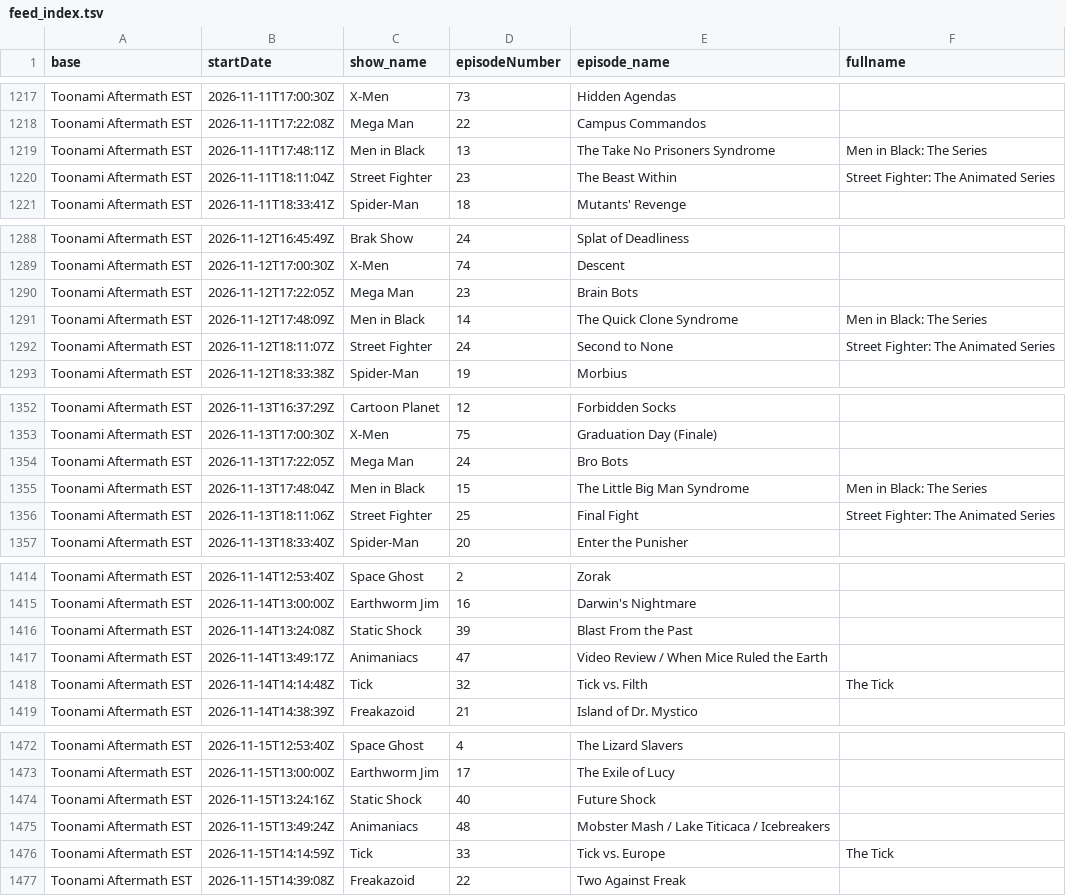
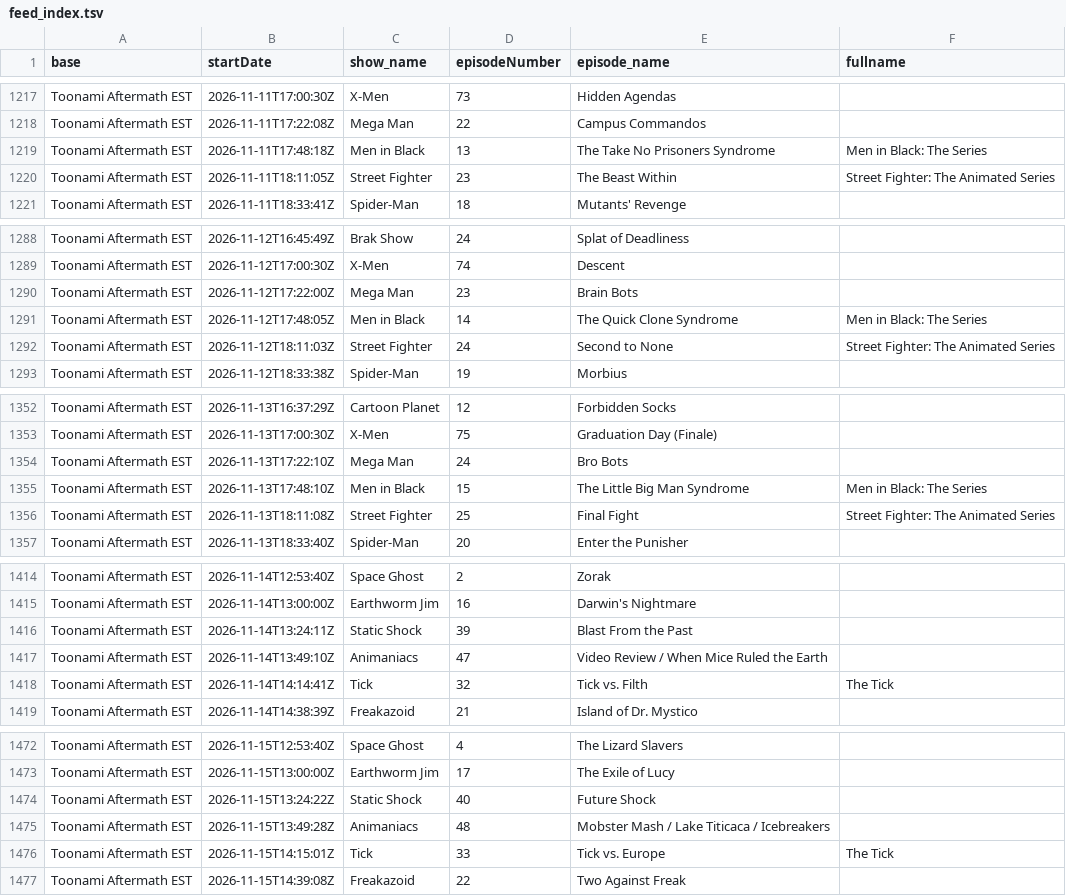
Before and after one commit to s-digweed/DyrecTV, a TSV file: feed_index.tsv, drawn as a sheet; only a part is shown, gaps mark what is left out; the diff covers the shown part only.

```diff
--- a/feed_index.tsv
+++ b/feed_index.tsv
@@ -1218,4 +1218,4 @@ Toonami Aftermath EST	2026-11-11T17:00:30Z	X-Men	73	Hidden Agendas
 Toonami Aftermath EST	2026-11-11T17:22:08Z	Mega Man	22	Campus Commandos	
-Toonami Aftermath EST	2026-11-11T17:48:11Z	Men in Black	13	The Take No Prisoners Syndrome	Men in Black: The Series
-Toonami Aftermath EST	2026-11-11T18:11:04Z	Street Fighter	23	The Beast Within	Street Fighter: The Animated Series
+Toonami Aftermath EST	2026-11-11T17:48:18Z	Men in Black	13	The Take No Prisoners Syndrome	Men in Black: The Series
+Toonami Aftermath EST	2026-11-11T18:11:05Z	Street Fighter	23	The Beast Within	Street Fighter: The Animated Series
 Toonami Aftermath EST	2026-11-11T18:33:41Z	Spider-Man	18	Mutants' Revenge	
@@ -1289,5 +1289,5 @@ Toonami Aftermath EST	2026-11-12T16:45:49Z	Brak Show	24	Splat of Deadliness
 Toonami Aftermath EST	2026-11-12T17:00:30Z	X-Men	74	Descent	
-Toonami Aftermath EST	2026-11-12T17:22:05Z	Mega Man	23	Brain Bots	
-Toonami Aftermath EST	2026-11-12T17:48:09Z	Men in Black	14	The Quick Clone Syndrome	Men in Black: The Series
-Toonami Aftermath EST	2026-11-12T18:11:07Z	Street Fighter	24	Second to None	Street Fighter: The Animated Series
+Toonami Aftermath EST	2026-11-12T17:22:00Z	Mega Man	23	Brain Bots	
+Toonami Aftermath EST	2026-11-12T17:48:05Z	Men in Black	14	The Quick Clone Syndrome	Men in Black: The Series
+Toonami Aftermath EST	2026-11-12T18:11:03Z	Street Fighter	24	Second to None	Street Fighter: The Animated Series
 Toonami Aftermath EST	2026-11-12T18:33:38Z	Spider-Man	19	Morbius	
@@ -1353,5 +1353,5 @@ Toonami Aftermath EST	2026-11-13T16:37:29Z	Cartoon Planet	12	Forbidden Socks
 Toonami Aftermath EST	2026-11-13T17:00:30Z	X-Men	75	Graduation Day (Finale)	
-Toonami Aftermath EST	2026-11-13T17:22:05Z	Mega Man	24	Bro Bots	
-Toonami Aftermath EST	2026-11-13T17:48:04Z	Men in Black	15	The Little Big Man Syndrome	Men in Black: The Series
-Toonami Aftermath EST	2026-11-13T18:11:06Z	Street Fighter	25	Final Fight	Street Fighter: The Animated Series
+Toonami Aftermath EST	2026-11-13T17:22:10Z	Mega Man	24	Bro Bots	
+Toonami Aftermath EST	2026-11-13T17:48:10Z	Men in Black	15	The Little Big Man Syndrome	Men in Black: The Series
+Toonami Aftermath EST	2026-11-13T18:11:08Z	Street Fighter	25	Final Fight	Street Fighter: The Animated Series
 Toonami Aftermath EST	2026-11-13T18:33:40Z	Spider-Man	20	Enter the Punisher	
@@ -1415,5 +1415,5 @@ Toonami Aftermath EST	2026-11-14T12:53:40Z	Space Ghost	2	Zorak
 Toonami Aftermath EST	2026-11-14T13:00:00Z	Earthworm Jim	16	Darwin's Nightmare	
-Toonami Aftermath EST	2026-11-14T13:24:08Z	Static Shock	39	Blast From the Past	
-Toonami Aftermath EST	2026-11-14T13:49:17Z	Animaniacs	47	Video Review / When Mice Ruled the Earth	
-Toonami Aftermath EST	2026-11-14T14:14:48Z	Tick	32	Tick vs. Filth	The Tick
+Toonami Aftermath EST	2026-11-14T13:24:11Z	Static Shock	39	Blast From the Past	
+Toonami Aftermath EST	2026-11-14T13:49:10Z	Animaniacs	47	Video Review / When Mice Ruled the Earth	
+Toonami Aftermath EST	2026-11-14T14:14:41Z	Tick	32	Tick vs. Filth	The Tick
 Toonami Aftermath EST	2026-11-14T14:38:39Z	Freakazoid	21	Island of Dr. Mystico	
@@ -1473,5 +1473,5 @@ Toonami Aftermath EST	2026-11-15T12:53:40Z	Space Ghost	4	The Lizard Slavers
 Toonami Aftermath EST	2026-11-15T13:00:00Z	Earthworm Jim	17	The Exile of Lucy	
-Toonami Aftermath EST	2026-11-15T13:24:16Z	Static Shock	40	Future Shock	
-Toonami Aftermath EST	2026-11-15T13:49:24Z	Animaniacs	48	Mobster Mash / Lake Titicaca / Icebreakers	
-Toonami Aftermath EST	2026-11-15T14:14:59Z	Tick	33	Tick vs. Europe	The Tick
+Toonami Aftermath EST	2026-11-15T13:24:22Z	Static Shock	40	Future Shock	
+Toonami Aftermath EST	2026-11-15T13:49:28Z	Animaniacs	48	Mobster Mash / Lake Titicaca / Icebreakers	
+Toonami Aftermath EST	2026-11-15T14:15:01Z	Tick	33	Tick vs. Europe	The Tick
 Toonami Aftermath EST	2026-11-15T14:39:08Z	Freakazoid	22	Two Against Freak	
```
Also changed, not shown: 25 edited cells elsewhere in this file, 9 other files.
